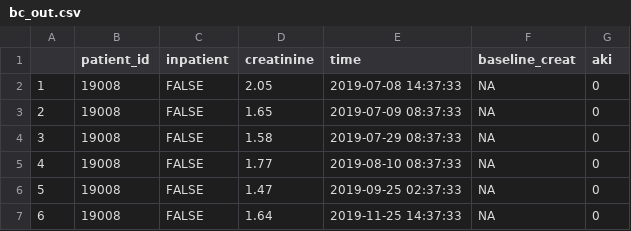
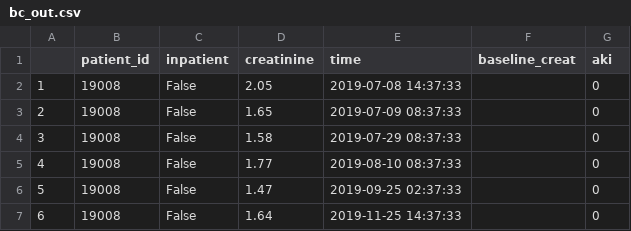
Before and after one commit to isaranwrap/StandardizingAKI, a CSV file: PyPkg/doc_csvs/r/bc_out.csv, drawn as a sheet; the diff names each change by its address in the sheet, - before the commit and + after, or states it on an @@ line.

```diff
--- a/PyPkg/doc_csvs/r/bc_out.csv
+++ b/PyPkg/doc_csvs/r/bc_out.csv
-C2:C7 (inpatient): FALSE
+C2:C7 (inpatient): False
-F2:F7 (baseline_creat): NA
+F2:F7 (baseline_creat): (empty)
```
Also changed, not shown: PyPkg/doc_csvs/python/egfr_out.csv, PyPkg/doc_csvs/python/toy_demo.csv, 11 other files.
